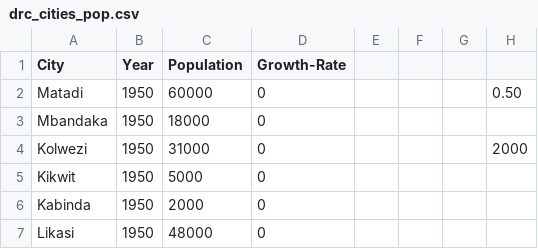
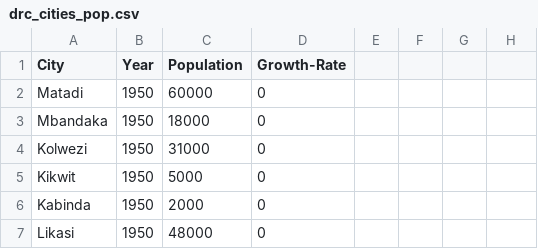
Before and after one commit to MMIX2009/plot-animation, a CSV file: drc_cities_pop.csv, drawn as a sheet; only a part is shown.

Commit message:
Update drc_cities_pop.csv

```diff
--- a/drc_cities_pop.csv
+++ b/drc_cities_pop.csv
@@ -1,5 +1,5 @@
 City,Year,Population,Growth-Rate,,,,
-Matadi,1950,60000,0,,,, 0.50
+Matadi,1950,60000,0,,,,
 Mbandaka,1950,18000,0,,,,
-Kolwezi,1950,31000,0,,,,2000
+Kolwezi,1950,31000,0,,,,
 Kikwit,1950,5000,0,,,,
```
